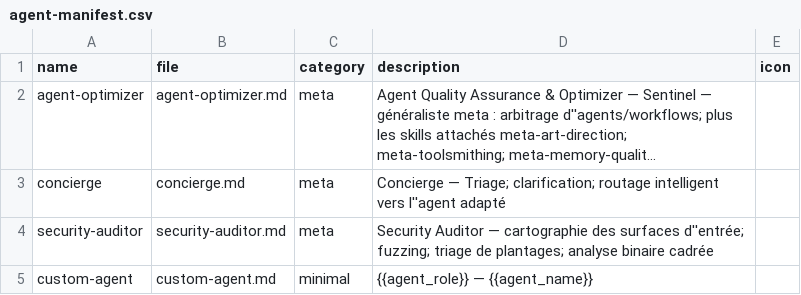
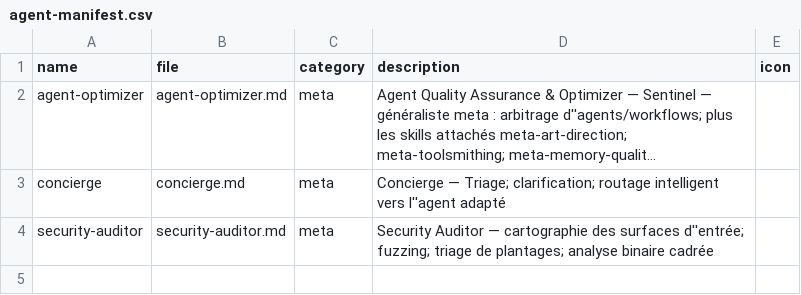
Before and after one commit to Guilhem-Bonnet/grimoire-forge, a CSV file: _grimoire/kit/agent-manifest.csv, drawn as a sheet; long unchanged cells end in ….

```diff
--- a/_grimoire/kit/agent-manifest.csv
+++ b/_grimoire/kit/agent-manifest.csv
@@ -4,2 +4 @@ concierge,concierge.md,meta,Concierge — Triage; clarification; routage intelli
 security-auditor,security-auditor.md,meta,Security Auditor — cartographie des surfaces d''entrée; fuzzing; triage de plantages; analyse binaire cadrée,
-custom-agent,custom-agent.md,minimal,{{agent_role}} — {{agent_name}},
```
Also changed, not shown: 3 other files.
